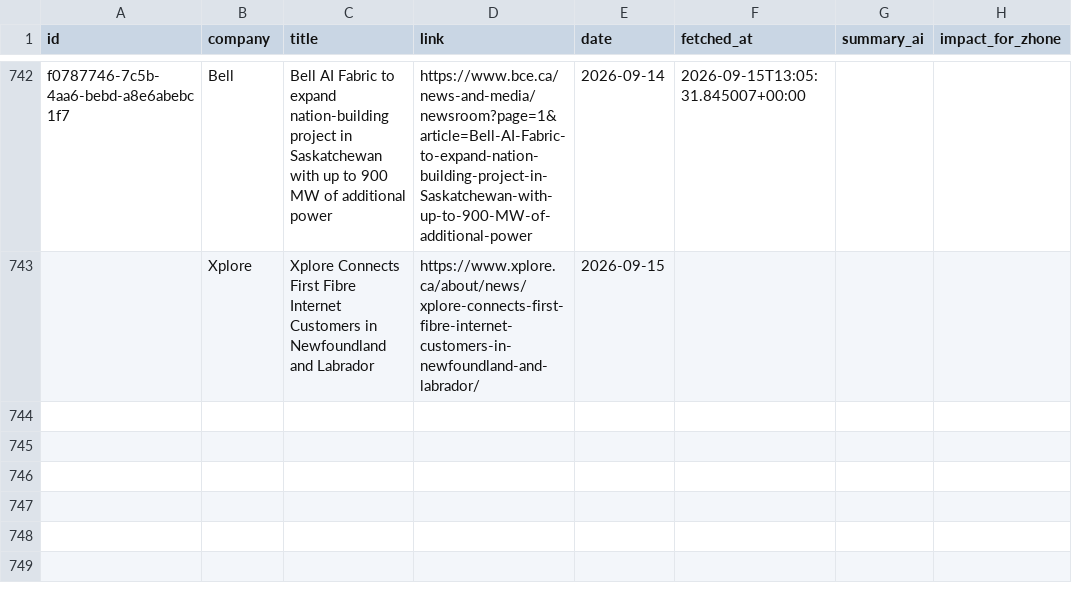
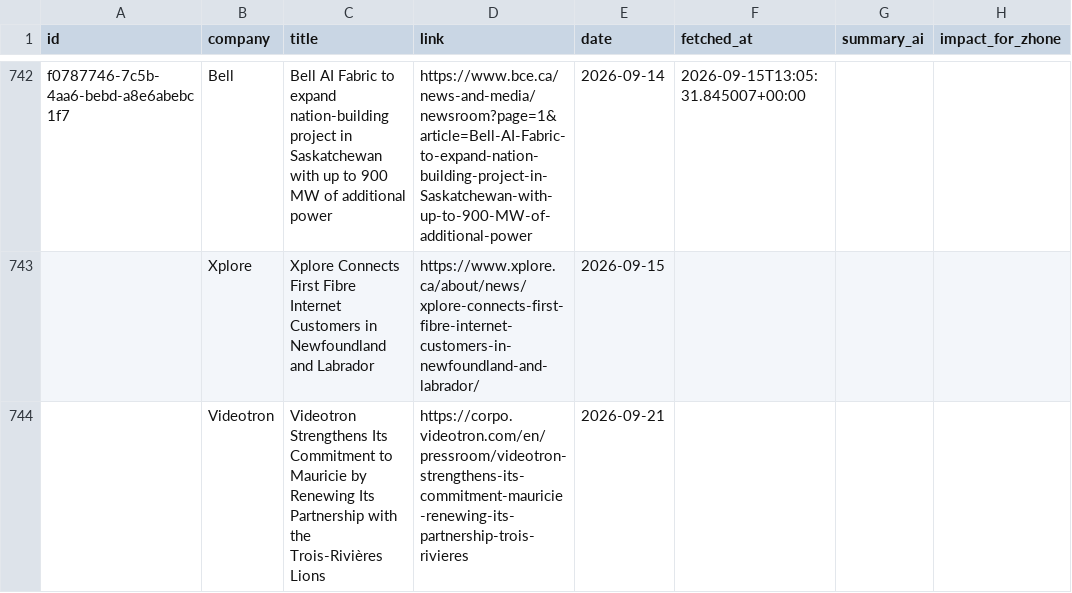
Before and after one commit to flabelle999/customer-presswatch, a CSV file: press_releases_master.csv, drawn as a sheet; only a part is shown, gaps mark what is left out; the diff names each change by its address in the sheet, - before the commit and + after, or states it on an @@ line.

```diff
--- a/press_releases_master.csv
+++ b/press_releases_master.csv
+row 744:  | Videotron | Videotron Strengthens Its Commitment to Mauricie by Renewing Its Partnership with the Trois-Rivières Lions | https://corpo.videotron.com/en/pressroom/videotron-strengthens-its-commitment-mauricie-renewing-its-partnership-trois-rivieres | 2026-09-21
```
